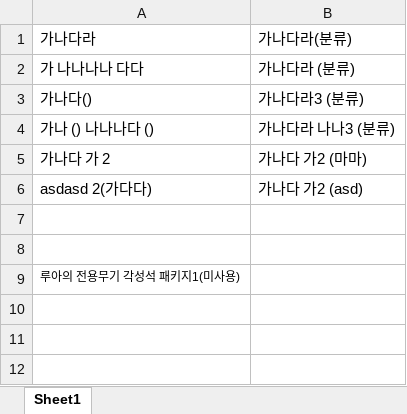
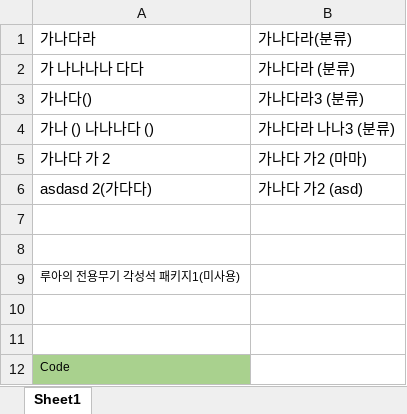
Before and after one commit to Sora1215/AutoBM, an Excel workbook: AutoBM/Table/Example.xlsx, sheet Sheet1, drawn as a sheet; values as stored, in another font and other column widths than the file's, no borders; conditional formats not drawn; the diff names each change by its address in the sheet, - before the commit and + after, or states it on an @@ line.

Commit message:
Temp

```diff
--- a/AutoBM/Table/Example.xlsx (sheet Sheet1)
+++ b/AutoBM/Table/Example.xlsx (sheet Sheet1)
+row 10: (empty)
+row 11: (empty)
+row 12: Code
```
